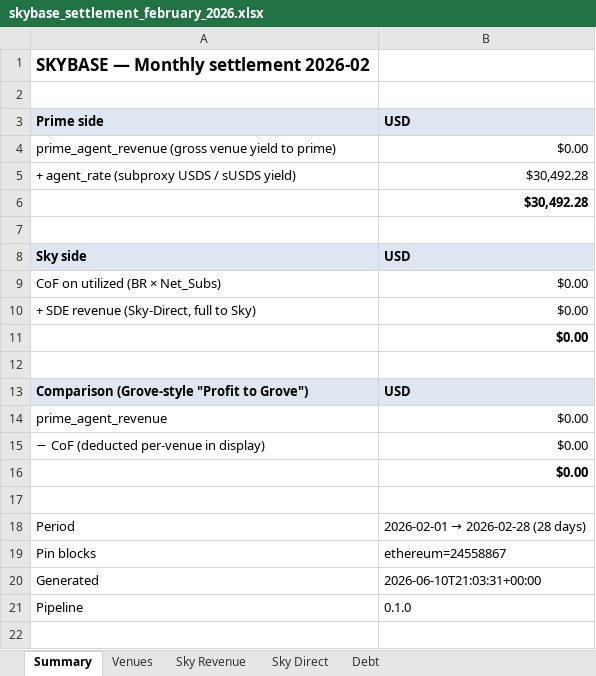
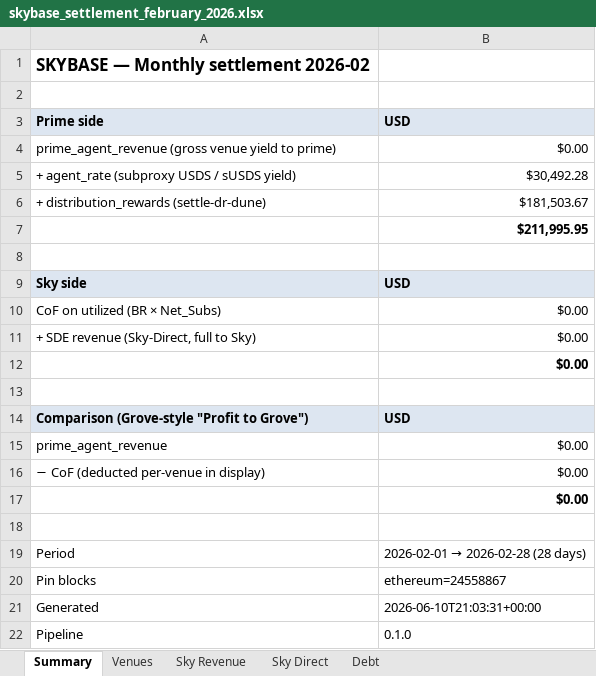
Before and after one commit to soterlabs/settlement-reports, an Excel workbook: reports/skybase/2026-02/skybase_settlement_february_2026.xlsx, sheet Summary, drawn as a sheet; values as stored, in another font and other column widths than the file's, no borders; addresses are those after the commit; the diff names each change by its address in the sheet, - before the commit and + after, or states it on an @@ line.

```diff
--- a/reports/skybase/2026-02/skybase_settlement_february_2026.xlsx (sheet Summary)
+++ b/reports/skybase/2026-02/skybase_settlement_february_2026.xlsx (sheet Summary)
+row 6: + distribution_rewards (settle-dr-dune) | $181,503.67
-B7: $30,492.28
+B7: $211,995.95
```
Also changed, not shown: reports/keel/2026-03/keel_settlement_march_2026.xlsx, reports/keel/2026-05/keel_settlement_may_2026.xlsx, 37 other files.
